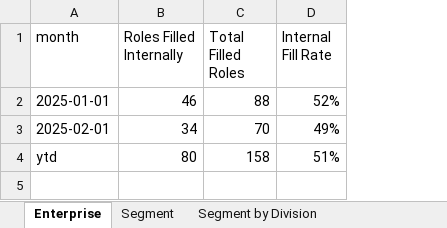
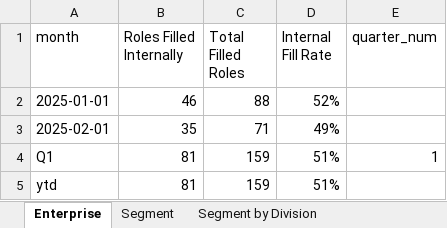
Before and after one commit to jeagleso/2025_Core-Value-Drivers_Reporting, an Excel workbook: outputs/Internal Fill Rate Monthly 2025-01-01 to 2025-02-28.xlsx, sheet Enterprise, drawn as a sheet; values as stored, in another font and other column widths than the file's, no borders; table styles not drawn; addresses are those after the commit; the diff names each change by its address in the sheet, - before the commit and + after, or states it on an @@ line.

```diff
--- a/outputs/Internal Fill Rate Monthly 2025-01-01 to 2025-02-28.xlsx (sheet Enterprise)
+++ b/outputs/Internal Fill Rate Monthly 2025-01-01 to 2025-02-28.xlsx (sheet Enterprise)
+column E (quarter_num), empty
-B3 (Roles Filled Internally): 34
+B3 (Roles Filled Internally): 35
-C3 (Total Filled Roles): 70
+C3 (Total Filled Roles): 71
+row 4: Q1 | 81 | 159 | 51% | 1
-B5 (Roles Filled Internally): 80
+B5 (Roles Filled Internally): 81
-C5 (Total Filled Roles): 158
+C5 (Total Filled Roles): 159
```
Also changed, not shown: sheet Division by Location, sheet Division by Subfunction, sheet Data Details, sheet Segment by Division, sheet Segment by Level, sheet Segment, 1 more sheet, outputs/Internal Fill Data Validation.xlsx, 1 other file.
